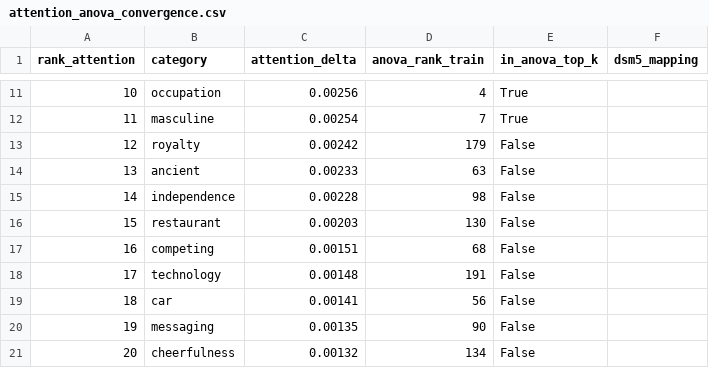
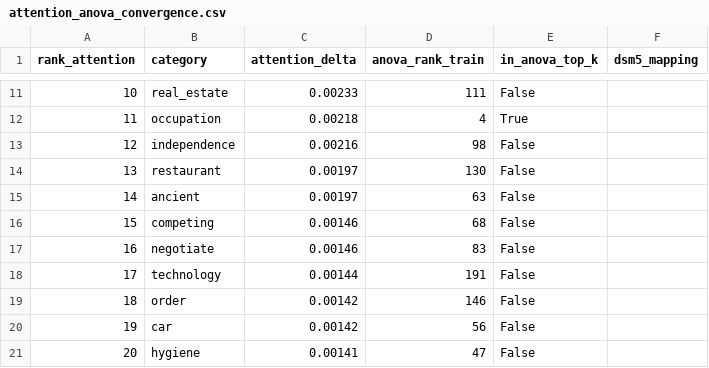
Before and after one commit to xnes/depression-gnn, a CSV file: results/experiments/v2/attention_anova_convergence.csv, drawn as a sheet; only a part is shown, gaps mark what is left out; the diff covers the shown part only.

```diff
--- a/results/experiments/v2/attention_anova_convergence.csv
+++ b/results/experiments/v2/attention_anova_convergence.csv
@@ -11,11 +11,11 @@ rank_attention,category,attention_delta,anova_rank_train,in_anova_top_k,dsm5_map
-10,occupation,0.00256,4,True,
-11,masculine,0.00254,7,True,
-12,royalty,0.00242,179,False,
-13,ancient,0.00233,63,False,
-14,independence,0.00228,98,False,
-15,restaurant,0.00203,130,False,
-16,competing,0.00151,68,False,
-17,technology,0.00148,191,False,
-18,car,0.00141,56,False,
-19,messaging,0.00135,90,False,
-20,cheerfulness,0.00132,134,False,
+10,real_estate,0.00233,111,False,
+11,occupation,0.00218,4,True,
+12,independence,0.00216,98,False,
+13,restaurant,0.00197,130,False,
+14,ancient,0.00197,63,False,
+15,competing,0.00146,68,False,
+16,negotiate,0.00146,83,False,
+17,technology,0.00144,191,False,
+18,order,0.00142,146,False,
+19,car,0.00142,56,False,
+20,hygiene,0.00141,47,False,
```
Also changed, not shown: 31 edited cells elsewhere in this file, results/eda/dsm5_reference_pool.csv, results/eda/empath_anova_train.csv, 23 other files.
